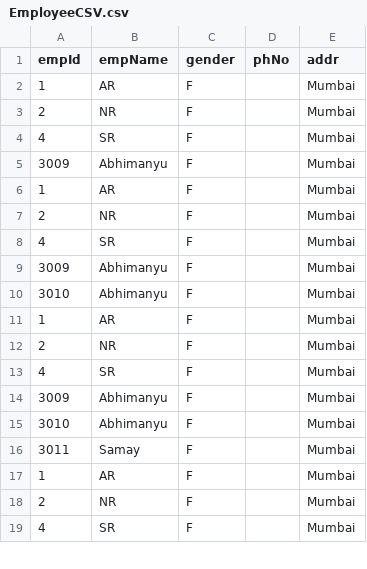
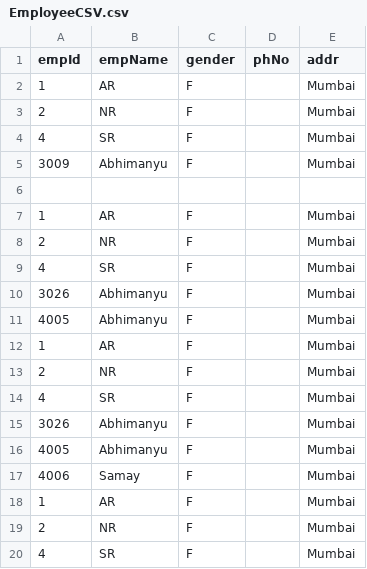
Before and after one commit to Arundhati-Roy/Employee-Payroll-Service, a CSV file: EmployeePayroll/EmployeeCSV.csv, drawn as a sheet; only a part is shown; the diff covers the shown part only.

```diff
--- a/EmployeePayroll/EmployeeCSV.csv
+++ b/EmployeePayroll/EmployeeCSV.csv
@@ -5,2 +5,3 @@ empId,empName,gender,phNo,addr
 3009,Abhimanyu,F,,Mumbai
+
 1,AR,F,,Mumbai
@@ -8,4 +9,4 @@ empId,empName,gender,phNo,addr
 4,SR,F,,Mumbai
-3009,Abhimanyu,F,,Mumbai
-3010,Abhimanyu,F,,Mumbai
+3026,Abhimanyu,F,,Mumbai
+4005,Abhimanyu,F,,Mumbai
 1,AR,F,,Mumbai
@@ -13,5 +14,5 @@ empId,empName,gender,phNo,addr
 4,SR,F,,Mumbai
-3009,Abhimanyu,F,,Mumbai
-3010,Abhimanyu,F,,Mumbai
-3011,Samay,F,,Mumbai
+3026,Abhimanyu,F,,Mumbai
+4005,Abhimanyu,F,,Mumbai
+4006,Samay,F,,Mumbai
 1,AR,F,,Mumbai
```
Also changed, not shown: 30 removed rows and 16 edited cells elsewhere in this file, 23 other files.
